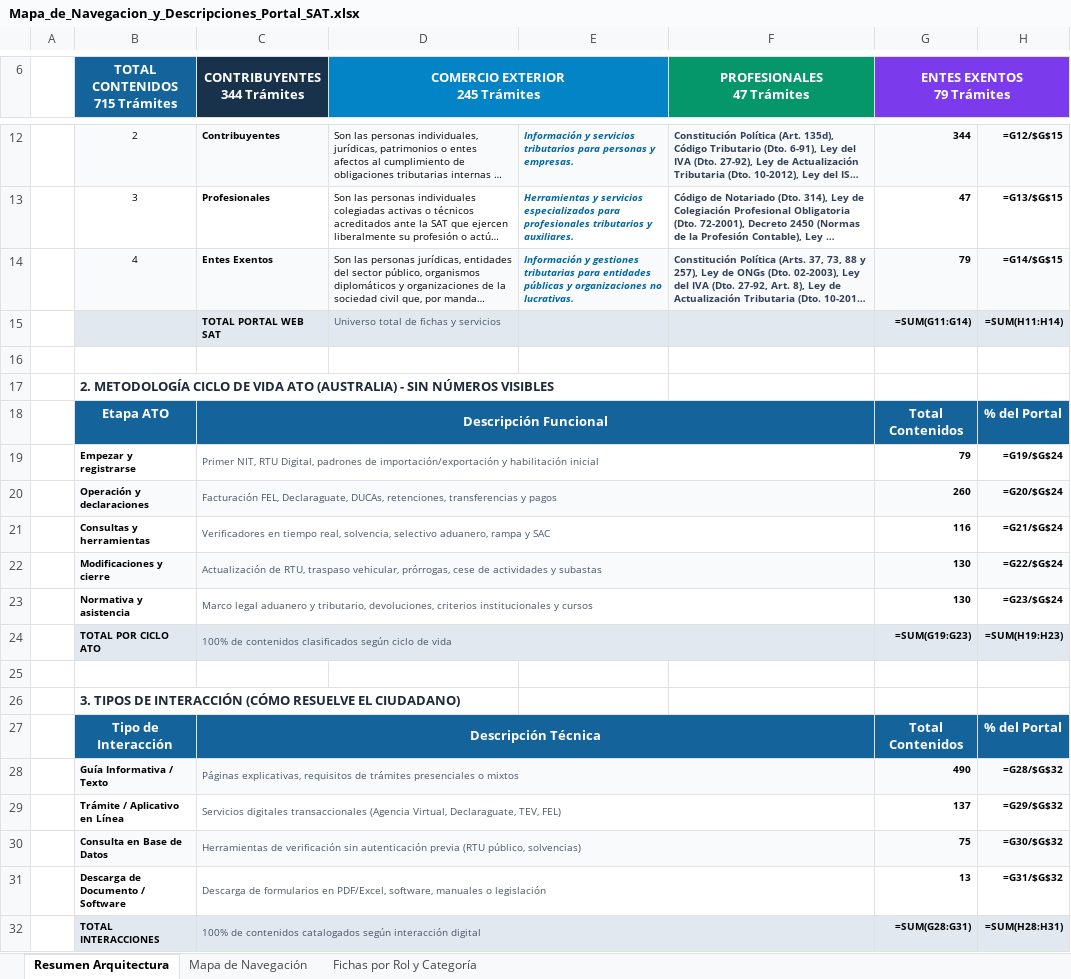
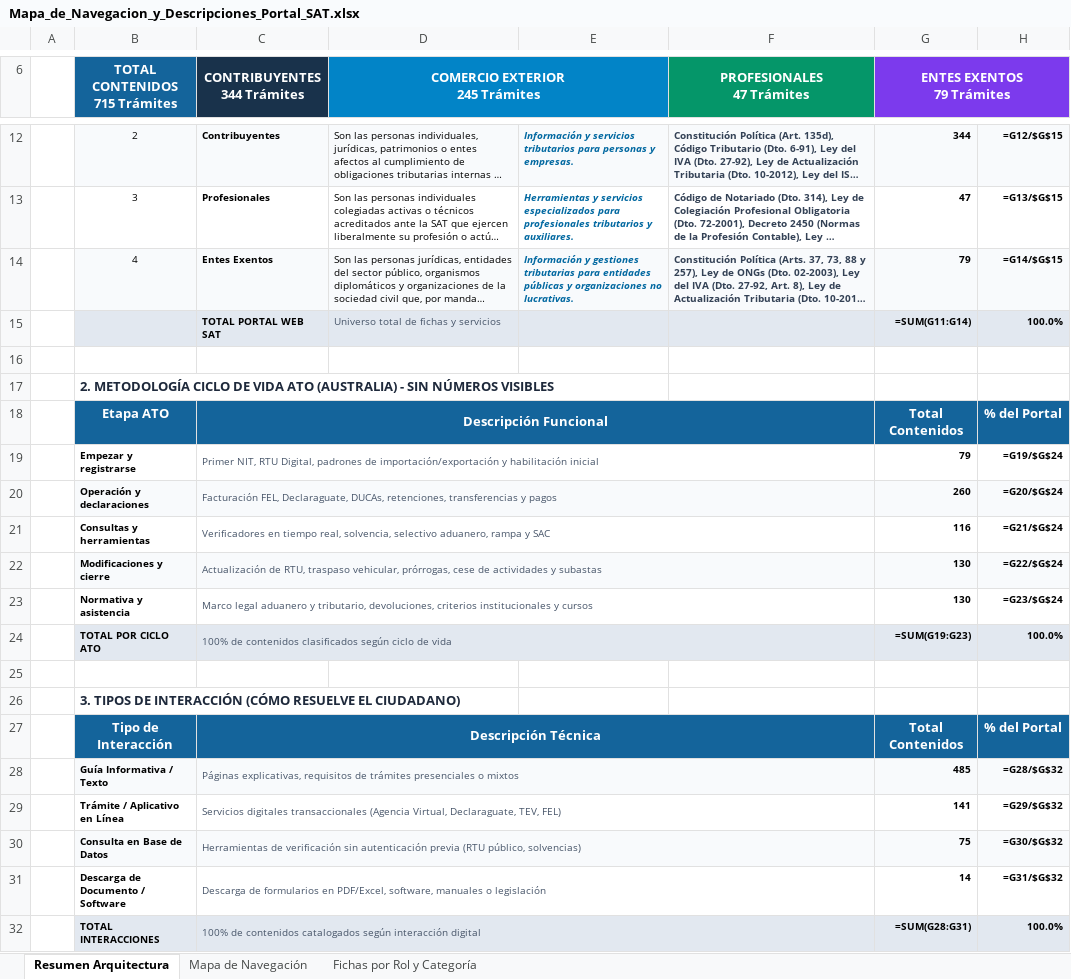
Before and after one commit to elKevin24/SAT, an Excel workbook: docs/fuentes-datos/02_archivos_producto_entregables/Mapa_de_Navegacion_y_Descripciones_Portal_SAT.xlsx, sheet Resumen Arquitectura, drawn as a sheet; only a part is shown, gaps mark what is left out; long unchanged cells end in …; values as stored, in another font and other column widths than the file's, no borders; formulas without a stored value are shown as written; the diff names each change by its address in the sheet, - before the commit and + after, or states it on an @@ line.

```diff
--- a/docs/fuentes-datos/02_archivos_producto_entregables/Mapa_de_Navegacion_y_Descripciones_Portal_SAT.xlsx (sheet Resumen Arquitectura)
+++ b/docs/fuentes-datos/02_archivos_producto_entregables/Mapa_de_Navegacion_y_Descripciones_Portal_SAT.xlsx (sheet Resumen Arquitectura)
-H15: =SUM(H11:H14)
+H15: 100.0%
-D20:F20 fill: #F8FAFC
+D20:F20 fill: none
-D22:F22 fill: #F8FAFC
+D22:F22 fill: none
-D24:F24 fill: #E2E8F0
+D24:F24 fill: none
-H24: =SUM(H19:H23)
+H24: 100.0%
-D28:F28 fill: #F8FAFC
+D28:F28 fill: none
-G28 (ENTES EXENTOS 79 Trámites): 490
+G28 (ENTES EXENTOS 79 Trámites): 485
-G29 (ENTES EXENTOS 79 Trámites): 137
+G29 (ENTES EXENTOS 79 Trámites): 141
-D30:F30 fill: #F8FAFC
+D30:F30 fill: none
-G31 (ENTES EXENTOS 79 Trámites): 13
+G31 (ENTES EXENTOS 79 Trámites): 14
-D32:F32 fill: #E2E8F0
+D32:F32 fill: none
-H32: =SUM(H28:H31)
+H32: 100.0%
```
Also changed, not shown: sheet Fichas por Rol y Categoría, sheet Mapa de Navegación, 1 other file.
